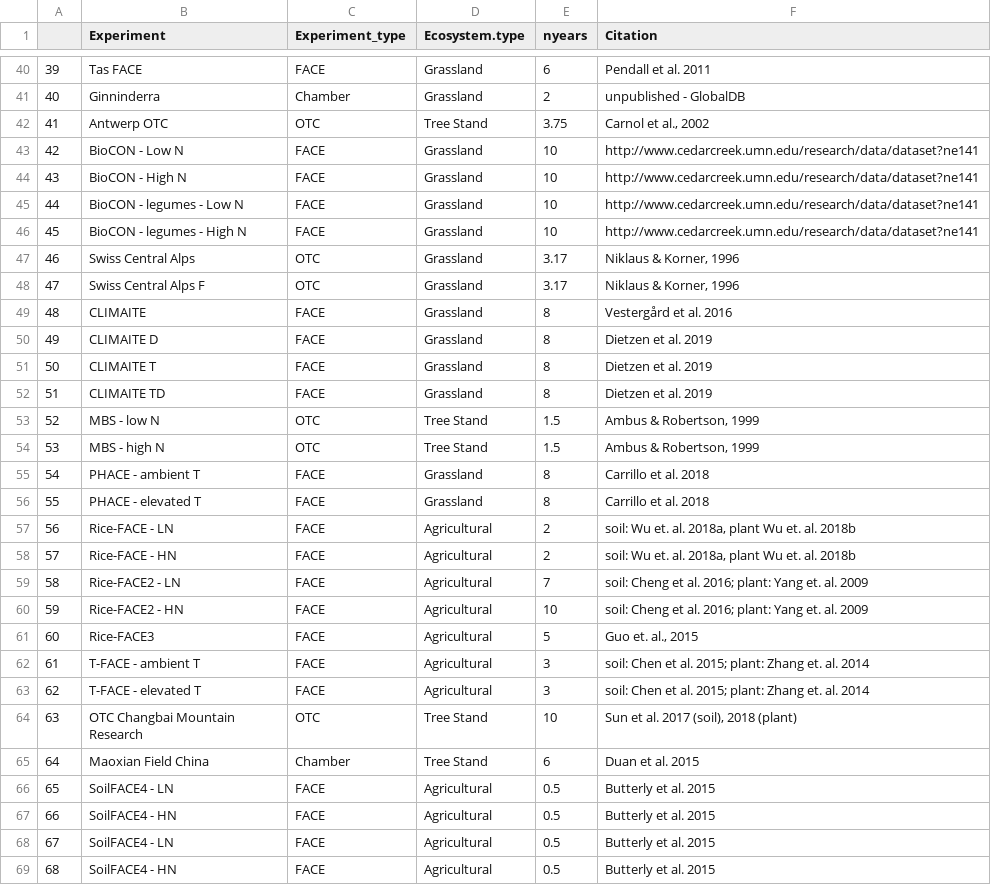
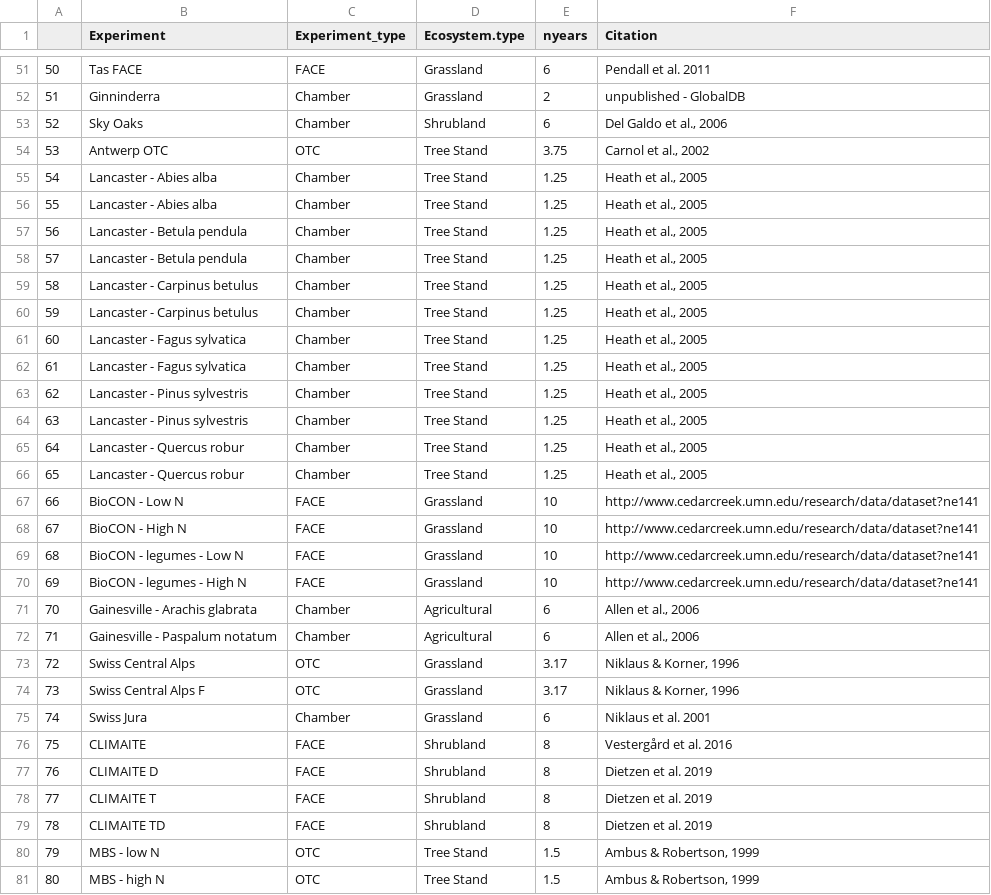
Before and after one commit to cesarterrer/SoilC_CO2, a CSV file: metadata.csv, drawn as a sheet; only a part is shown, gaps mark what is left out; the shorter side is filled out with more unchanged rows; addresses are those after the commit; the diff covers the shown part only; the diff names each change by its address in the sheet, - before the commit and + after, or states it on an @@ line.

```diff
--- a/metadata.csv
+++ b/metadata.csv
@@ column A renumbered from row 9 down @@
+row 53: 52 | Sky Oaks | Chamber | Shrubland | 6 | Del Galdo et al., 2006
+row 55: 54 | Lancaster - Abies alba | Chamber | Tree Stand | 1.25 | Heath et al., 2005
+row 56: 55 | Lancaster - Abies alba | Chamber | Tree Stand | 1.25 | Heath et al., 2005
+row 57: 56 | Lancaster - Betula pendula | Chamber | Tree Stand | 1.25 | Heath et al., 2005
+row 58: 57 | Lancaster - Betula pendula | Chamber | Tree Stand | 1.25 | Heath et al., 2005
+row 59: 58 | Lancaster - Carpinus betulus | Chamber | Tree Stand | 1.25 | Heath et al., 2005
+row 60: 59 | Lancaster - Carpinus betulus | Chamber | Tree Stand | 1.25 | Heath et al., 2005
+row 61: 60 | Lancaster - Fagus sylvatica | Chamber | Tree Stand | 1.25 | Heath et al., 2005
+row 62: 61 | Lancaster - Fagus sylvatica | Chamber | Tree Stand | 1.25 | Heath et al., 2005
+row 63: 62 | Lancaster - Pinus sylvestris | Chamber | Tree Stand | 1.25 | Heath et al., 2005
+row 64: 63 | Lancaster - Pinus sylvestris | Chamber | Tree Stand | 1.25 | Heath et al., 2005
+row 65: 64 | Lancaster - Quercus robur | Chamber | Tree Stand | 1.25 | Heath et al., 2005
+row 66: 65 | Lancaster - Quercus robur | Chamber | Tree Stand | 1.25 | Heath et al., 2005
+row 71: 70 | Gainesville - Arachis glabrata | Chamber | Agricultural | 6 | Allen et al., 2006
+row 72: 71 | Gainesville - Paspalum notatum | Chamber | Agricultural | 6 | Allen et al., 2006
+row 75: 74 | Swiss Jura | Chamber | Grassland | 6 | Niklaus et al. 2001
-D76:D79 (Ecosystem.type): Grassland
+D76:D79 (Ecosystem.type): Shrubland
```
Also changed, not shown: 14 added rows and 2 edited cells elsewhere in this file, Summary_ESA.csv, soilC_meta.csv, 32 other files.
